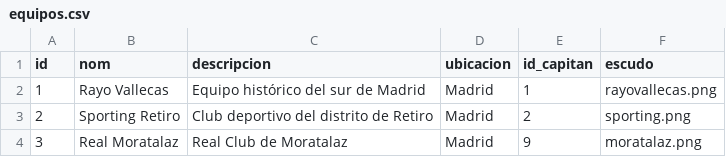
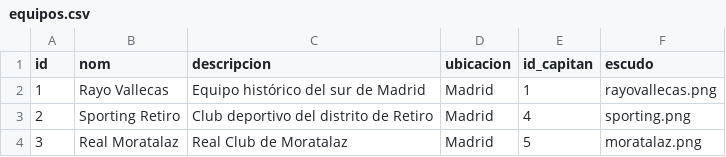
Before and after one commit to brunoloz/IW-Match4All, a CSV file: src/main/resources/equipos.csv, drawn as a sheet.

Commit message:
Solucionado error con crear competicion (era un conflicto con los ids en la base de datos). Añadido EquipoController.java con los metodos relacionados con la gestion de equipos como nos dijo el profe.

```diff
--- a/src/main/resources/equipos.csv
+++ b/src/main/resources/equipos.csv
@@ -2,3 +2,3 @@ id,nom,descripcion,ubicacion,id_capitan,escudo
 1,Rayo Vallecas,"Equipo histórico del sur de Madrid","Madrid",1,rayovallecas.png
-2,Sporting Retiro,"Club deportivo del distrito de Retiro","Madrid",2,sporting.png
-3,Real Moratalaz,"Real Club de Moratalaz","Madrid",9,moratalaz.png
+2,Sporting Retiro,"Club deportivo del distrito de Retiro","Madrid",4,sporting.png
+3,Real Moratalaz,"Real Club de Moratalaz","Madrid",5,moratalaz.png
```
Also changed, not shown: src/main/resources/users.csv, 3 other files.
